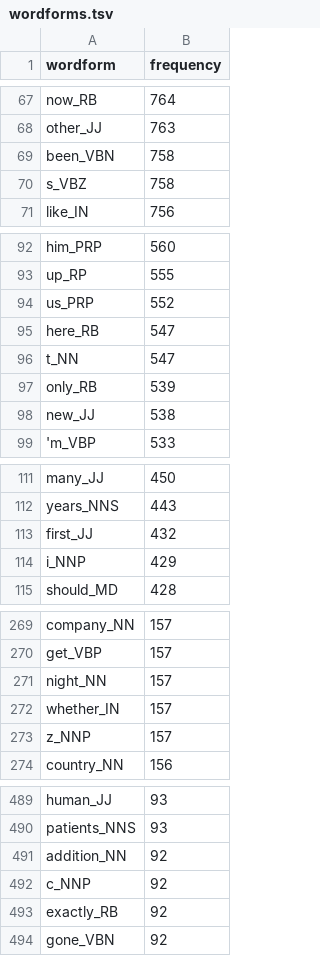
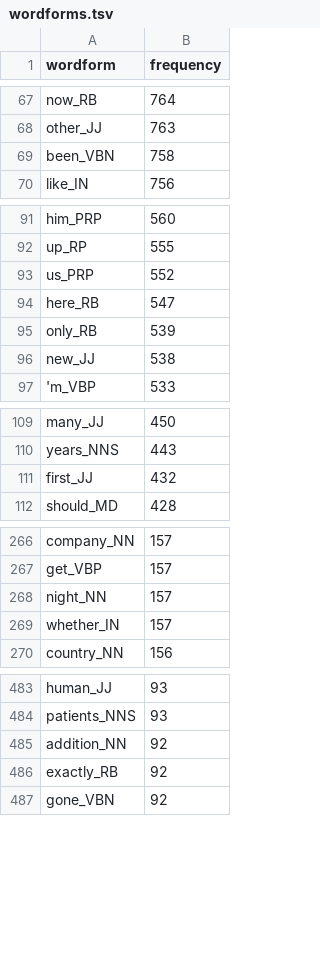
Before and after one commit to dwhieb/dissertation, a TSV file: data/English/stats/wordforms.tsv, drawn as a sheet; only a part is shown, gaps mark what is left out; the diff covers the shown part only.

```diff
--- a/data/English/stats/wordforms.tsv
+++ b/data/English/stats/wordforms.tsv
@@ -69,3 +69,2 @@ other_JJ	763
 been_VBN	758
-s_VBZ	758
 like_IN	756
@@ -95,3 +94,2 @@ us_PRP	552
 here_RB	547
-t_NN	547
 only_RB	539
@@ -113,3 +111,2 @@ years_NNS	443
 first_JJ	432
-i_NNP	429
 should_MD	428
@@ -272,3 +269,2 @@ night_NN	157
 whether_IN	157
-z_NNP	157
 country_NN	156
@@ -491,3 +485,2 @@ patients_NNS	93
 addition_NN	92
-c_NNP	92
 exactly_RB	92
```
Also changed, not shown: 2 added rows, 46 removed rows and 2 edited cells elsewhere in this file.
